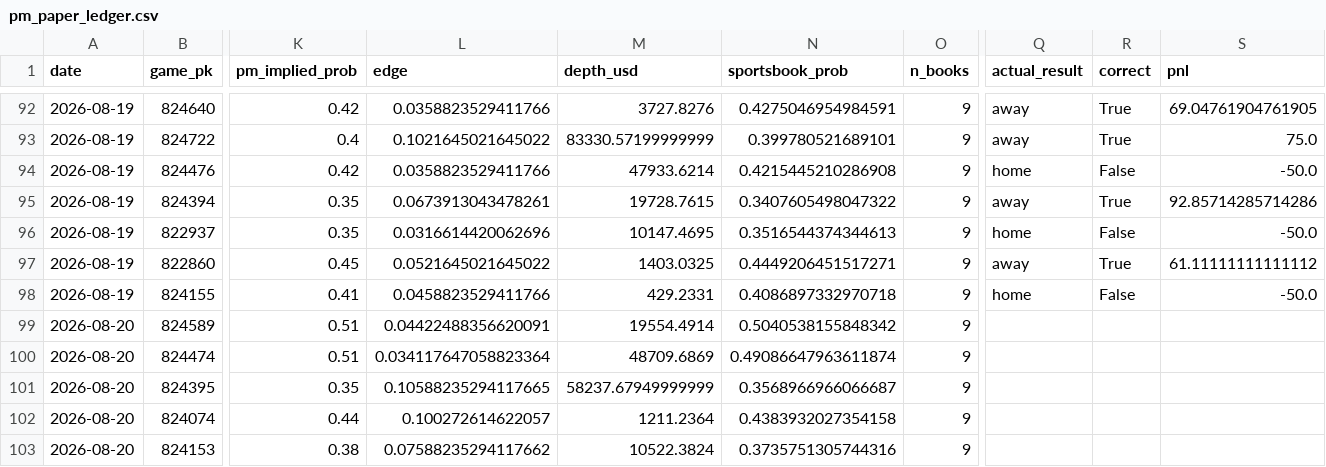
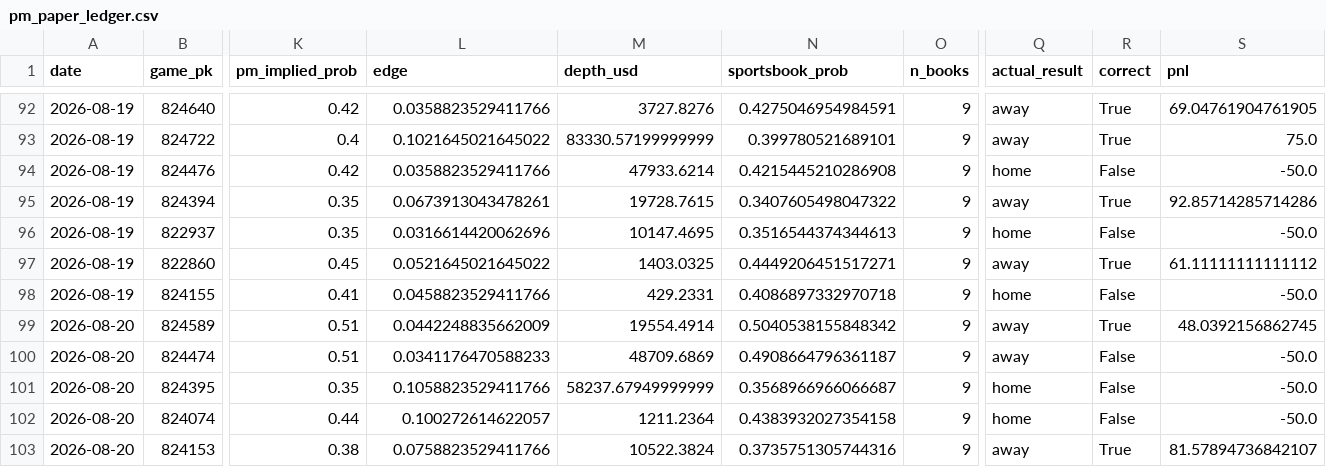
Before and after one commit to jackgoad05-afk/mlb-k-props, a CSV file: output/pm_paper_ledger.csv, drawn as a sheet; only a part is shown, gaps mark what is left out; the diff names each change by its address in the sheet, - before the commit and + after, or states it on an @@ line.

```diff
--- a/output/pm_paper_ledger.csv
+++ b/output/pm_paper_ledger.csv
-L99 (edge): 0.04422488356620091
+L99 (edge): 0.0442248835662009
-Q99:Q100 (actual_result): (empty)
+Q99:Q100 (actual_result): away
-R99 (correct): (empty)
+R99 (correct): True
-S99 (pnl): (empty)
+S99 (pnl): 48.0392156862745
-L100 (edge): 0.034117647058823364
+L100 (edge): 0.0341176470588233
-N100 (sportsbook_prob): 0.49086647963611874
+N100 (sportsbook_prob): 0.4908664796361187
-R100:R102 (correct): (empty)
+R100:R102 (correct): False
-S100:S102 (pnl): (empty)
+S100:S102 (pnl): -50.0
-L101 (edge): 0.10588235294117665
+L101 (edge): 0.1058823529411766
-Q101:Q102 (actual_result): (empty)
+Q101:Q102 (actual_result): home
-L103 (edge): 0.07588235294117662
+L103 (edge): 0.0758823529411766
-Q103 (actual_result): (empty)
+Q103 (actual_result): away
-R103 (correct): (empty)
+R103 (correct): True
-S103 (pnl): (empty)
+S103 (pnl): 81.57894736842107
```
Also changed, not shown: data/raw/pitcher_gamelogs_2026.csv, output/ks_paper_ledger.csv, 1 other file.
